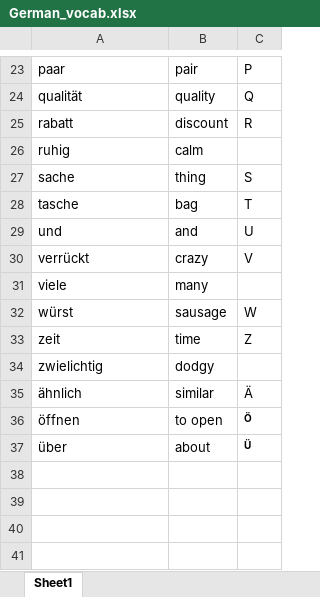
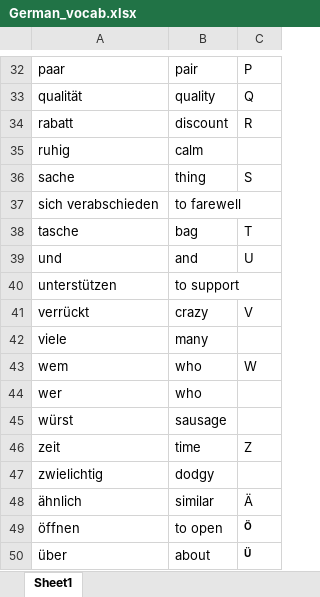
Before and after one commit to Sagar-Mohan-Jadhav/Matlab_exercises_and_project, an Excel workbook: Mini_project_German_Learning_Tool/German_vocab.xlsx, sheet Sheet1, drawn as a sheet; only a part is shown, gaps mark what is left out; values as stored, in another font and other column widths than the file's, no borders; addresses are those after the commit; the diff covers the shown part only; the diff names each change by its address in the sheet, - before the commit and + after, or states it on an @@ line.

```diff
--- a/Mini_project_German_Learning_Tool/German_vocab.xlsx (sheet Sheet1)
+++ b/Mini_project_German_Learning_Tool/German_vocab.xlsx (sheet Sheet1)
+row 37: sich verabschieden | to farewell
+row 40: unterstützen | to support
+row 43: wem | who | W
+row 44: wer | who
-C45: W
+C45: (empty)
```
Also changed, not shown: 11 added rows, 2 removed rows and 3 edited cells elsewhere in this sheet, 2 other files.
